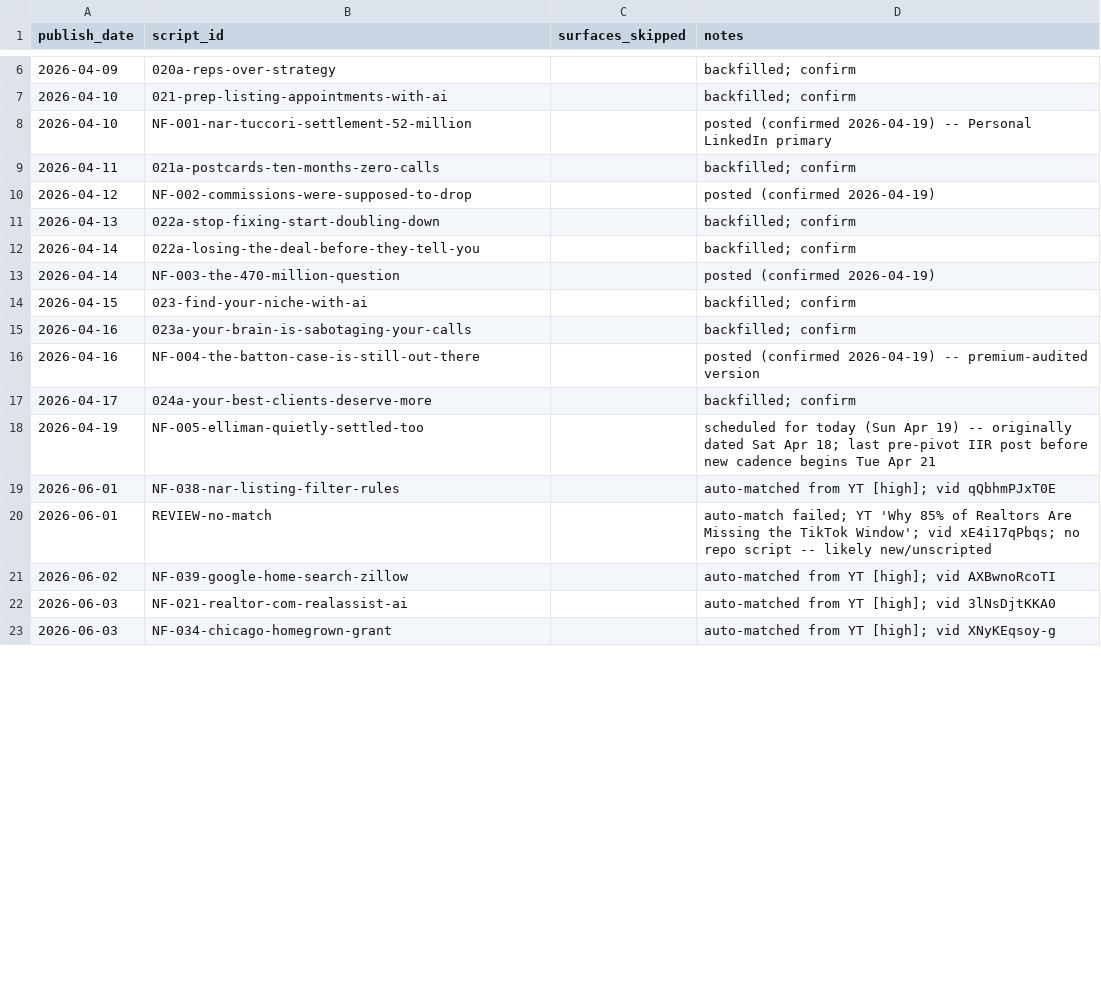
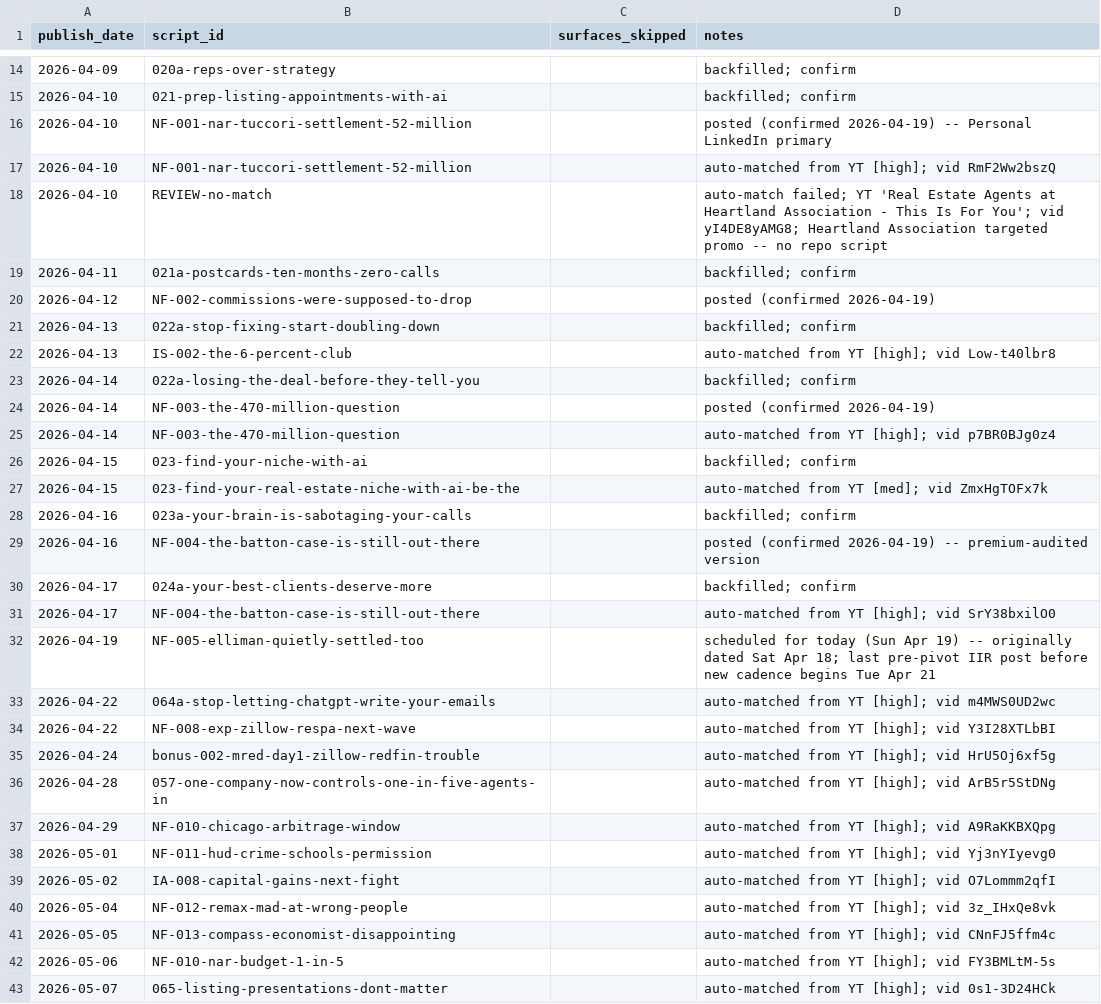
Before and after one commit to delfinparis/video-strategy-to-grow-dj-brand, a CSV file: data/publishing-log.csv, drawn as a sheet; only a part is shown, gaps mark what is left out; the shorter side is filled out with more unchanged rows; the diff covers the shown part only; the diff names each change by its address in the sheet, - before the commit and + after, or states it on an @@ line.

```diff
--- a/data/publishing-log.csv
+++ b/data/publishing-log.csv
+row 17: 2026-04-10 | NF-001-nar-tuccori-settlement-52-million |  | auto-matched from YT [high]; vid RmF2Ww2bszQ
+row 18: 2026-04-10 | REVIEW-no-match |  | auto-match failed; YT 'Real Estate Agents at Heartland Association - This Is For You'; vid yI4DE8yAMG8; Heartland Association targeted promo -- no repo script
+row 22: 2026-04-13 | IS-002-the-6-percent-club |  | auto-matched from YT [high]; vid Low-t40lbr8
+row 25: 2026-04-14 | NF-003-the-470-million-question |  | auto-matched from YT [high]; vid p7BR0BJg0z4
+row 27: 2026-04-15 | 023-find-your-real-estate-niche-with-ai-be-the |  | auto-matched from YT [med]; vid ZmxHgTOFx7k
+row 31: 2026-04-17 | NF-004-the-batton-case-is-still-out-there |  | auto-matched from YT [high]; vid SrY38bxilO0
+row 33: 2026-04-22 | 064a-stop-letting-chatgpt-write-your-emails |  | auto-matched from YT [high]; vid m4MWS0UD2wc
+row 34: 2026-04-22 | NF-008-exp-zillow-respa-next-wave |  | auto-matched from YT [high]; vid Y3I28XTLbBI
+row 35: 2026-04-24 | bonus-002-mred-day1-zillow-redfin-trouble |  | auto-matched from YT [high]; vid HrU5Oj6xf5g
+row 36: 2026-04-28 | 057-one-company-now-controls-one-in-five-agents-in |  | auto-matched from YT [high]; vid ArB5r5StDNg
+row 37: 2026-04-29 | NF-010-chicago-arbitrage-window |  | auto-matched from YT [high]; vid A9RaKKBXQpg
+row 38: 2026-05-01 | NF-011-hud-crime-schools-permission |  | auto-matched from YT [high]; vid Yj3nYIyevg0
+row 39: 2026-05-02 | IA-008-capital-gains-next-fight |  | auto-matched from YT [high]; vid O7Lommm2qfI
+row 40: 2026-05-04 | NF-012-remax-mad-at-wrong-people |  | auto-matched from YT [high]; vid 3z_IHxQe8vk
+row 41: 2026-05-05 | NF-013-compass-economist-disappointing |  | auto-matched from YT [high]; vid CNnFJ5ffm4c
+row 42: 2026-05-06 | NF-010-nar-budget-1-in-5 |  | auto-matched from YT [high]; vid FY3BMLtM-5s
+row 43: 2026-05-07 | 065-listing-presentations-dont-matter |  | auto-matched from YT [high]; vid 0s1-3D24HCk
```
Also changed, not shown: 32 added rows and 2 removed rows elsewhere in this file, 55 other files.
